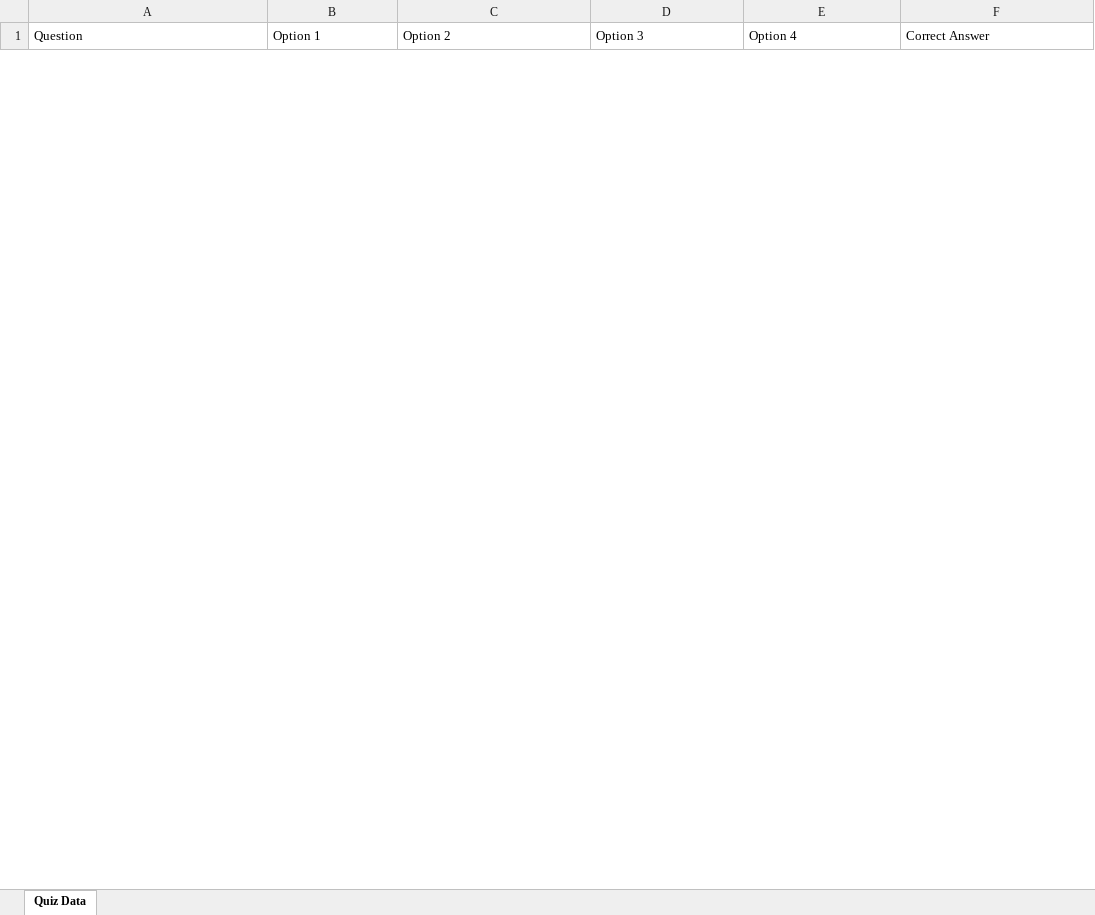
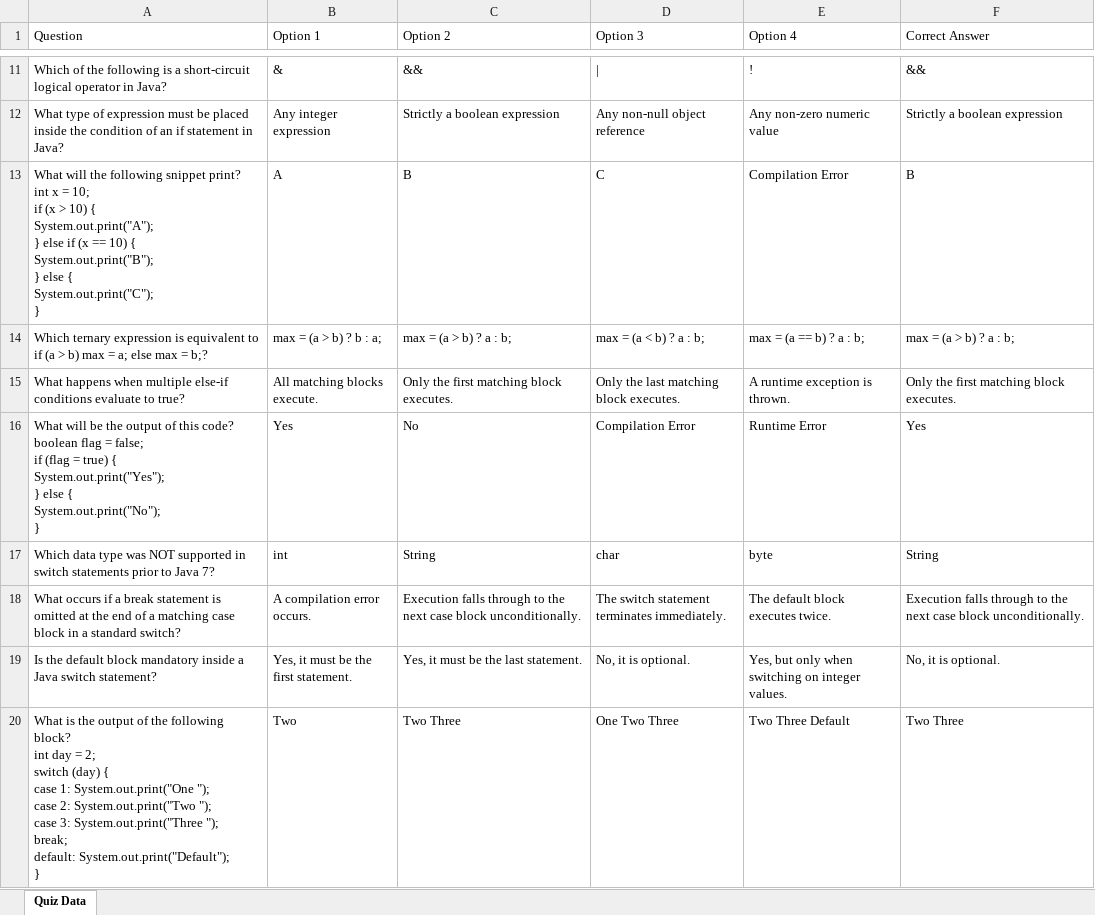
Before and after one commit to vinay223344/sai, an Excel workbook: quiz_data.xlsx, sheet Quiz Data, drawn as a sheet; only a part is shown, gaps mark what is left out; values as stored, in another font and other column widths than the file's, no borders; ↵ is a line break in a cell; the diff covers the shown part only; the diff names each change by its address in the sheet, - before the commit and + after, or states it on an @@ line.

Commit message:
Updating quiz data

```diff
--- a/quiz_data.xlsx (sheet Quiz Data)
+++ b/quiz_data.xlsx (sheet Quiz Data)
+row 11: Which of the following is a short-circuit logical operator in Java? | & | && | | | ! | &&
+row 12: What type of expression must be placed inside the condition of an if statement in Java? | Any integer expression | Strictly a boolean expression | Any non-null object reference | Any non-zero numeric value | Strictly a boolean expression
+row 13: What will the following snippet print? ↵ int x = 10; ↵ if (x > 10) { ↵ System.out.print("A"); ↵ } else if (x == 10) { ↵ System.out.print("B"); ↵ } else { ↵ System.out.print("C"); ↵ } | A | B | C | Compilation Error | B
+row 14: Which ternary expression is equivalent to if (a > b) max = a; else max = b;? | max = (a > b) ? b : a; | max = (a > b) ? a : b; | max = (a < b) ? a : b; | max = (a == b) ? a : b; | max = (a > b) ? a : b;
+row 15: What happens when multiple else-if conditions evaluate to true? | All matching blocks execute. | Only the first matching block executes. | Only the last matching block executes. | A runtime exception is thrown. | Only the first matching block executes.
+row 16: What will be the output of this code? ↵ boolean flag = false; ↵ if (flag = true) { ↵ System.out.print("Yes"); ↵ } else { ↵ System.out.print("No"); ↵ } | Yes | No | Compilation Error | Runtime Error | Yes
+row 17: Which data type was NOT supported in switch statements prior to Java 7? | int | String | char | byte | String
+row 18: What occurs if a break statement is omitted at the end of a matching case block in a standard switch? | A compilation error occurs. | Execution falls through to the next case block unconditionally. | The switch statement terminates immediately. | The default block executes twice. | Execution falls through to the next case block unconditionally.
+row 19: Is the default block mandatory inside a Java switch statement? | Yes, it must be the first statement. | Yes, it must be the last statement. | No, it is optional. | Yes, but only when switching on integer values. | No, it is optional.
+row 20: What is the output of the following block? ↵ int day = 2; ↵ switch (day) { ↵ case 1: System.out.print("One "); ↵ case 2: System.out.print("Two "); ↵ case 3: System.out.print("Three "); ↵ break; ↵ default: System.out.print("Default"); ↵ } | Two | Two Three | One Two Three | Two Three Default | Two Three
```
Also changed, not shown: 40 added rows and 1 removed row elsewhere in this sheet.
